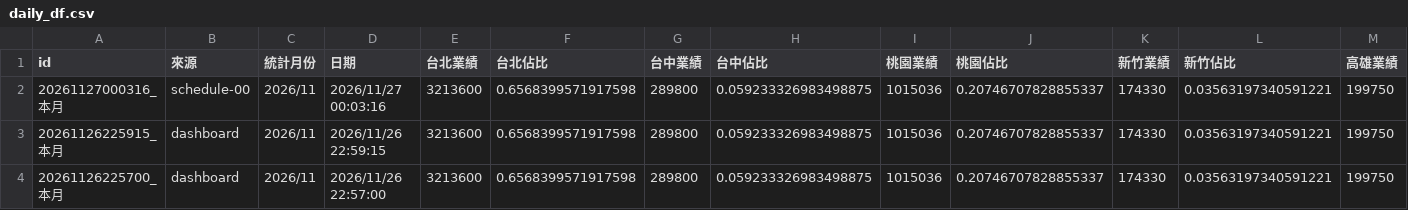
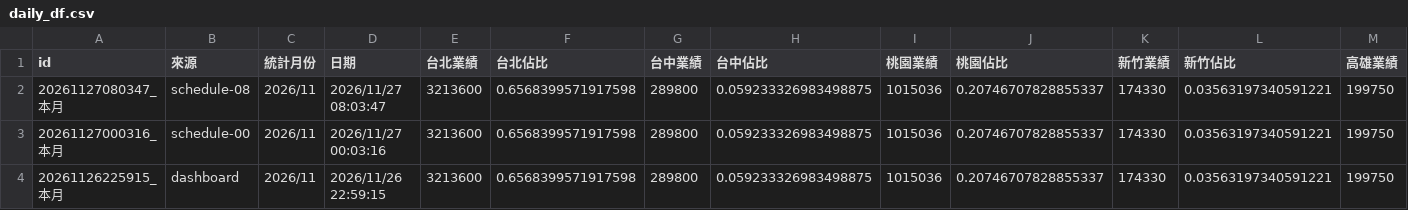
Before and after one commit to jenny-smart/tool-system, a CSV file: dashboard_data/latest/daily_df.csv, drawn as a sheet; only a part is shown; the shorter side is filled out with more unchanged rows; rows hold the shown columns only; the diff names each change by its address in the sheet, - before the commit and + after, or states it on an @@ line.

Commit message:
Sync performance report data from op-system

```diff
--- a/dashboard_data/latest/daily_df.csv
+++ b/dashboard_data/latest/daily_df.csv
+row 2: 20261127080347_本月 | schedule-08 | 2026/11 | 2026/11/27 08:03:47 | 3213600 | 0.6568399571917598 | 289800 | 0.059233326983498875 | 1015036 | 0.20746707828855337 | 174330 | 0.03563197340591221 | 199750
```
Also changed, not shown: dashboard_data/latest/df4.csv, dashboard_data/latest/next_month_daily_df.csv, 11 other files.
